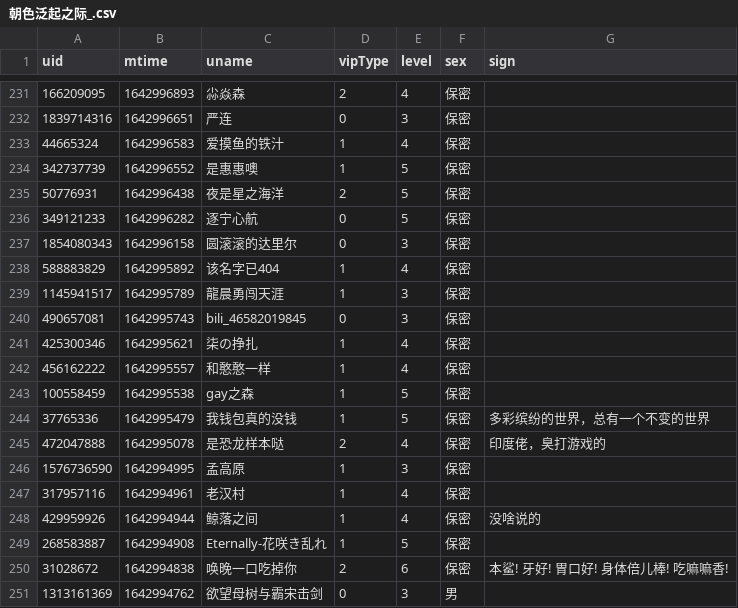
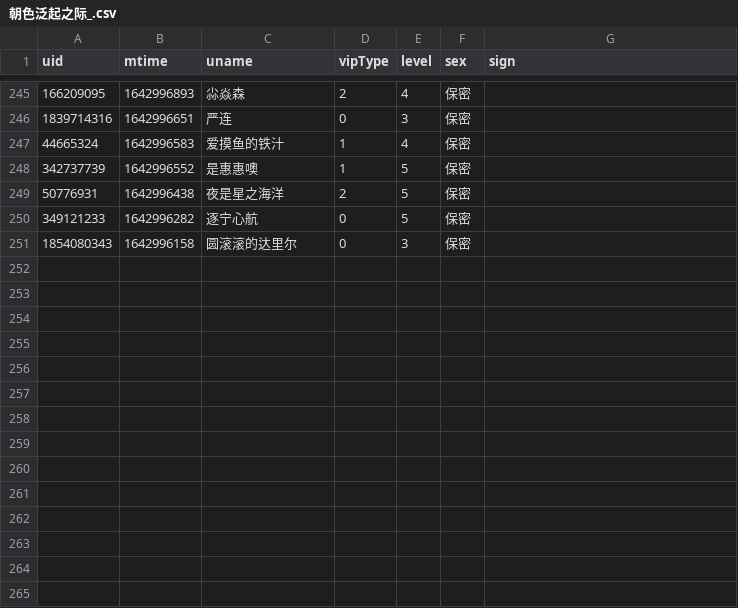
Before and after one commit to Brx86/web, a CSV file: 439916362/朝色泛起之际_.csv, drawn as a sheet; only a part is shown, gaps mark what is left out; removed rows and columns are numbered as before the commit, all else as after; the diff covers the shown part only; the diff names each change by its address in the sheet, - before the commit and + after, or states it on an @@ line.

```diff
--- a/439916362/朝色泛起之际_.csv
+++ b/439916362/朝色泛起之际_.csv
-row 238: 588883829 | 1642995892 | 该名字已404 | 1 | 4 | 保密
-row 239: 1145941517 | 1642995789 | 龍晨勇闯天涯 | 1 | 3 | 保密
-row 240: 490657081 | 1642995743 | bili_46582019845 | 0 | 3 | 保密
-row 241: 425300346 | 1642995621 | 柒の挣扎 | 1 | 4 | 保密
-row 242: 456162222 | 1642995557 | 和憨憨一样 | 1 | 4 | 保密
-row 243: 100558459 | 1642995538 | gay之森 | 1 | 5 | 保密
-row 244: 37765336 | 1642995479 | 我钱包真的没钱 | 1 | 5 | 保密 | 多彩缤纷的世界，总有一个不变的世界
-row 245: 472047888 | 1642995078 | 是恐龙样本哒 | 2 | 4 | 保密 | 印度佬，臭打游戏的
-row 246: 1576736590 | 1642994995 | 孟高原 | 1 | 3 | 保密
-row 247: 317957116 | 1642994961 | 老汉村 | 1 | 4 | 保密
-row 248: 429959926 | 1642994944 | 鲸落之间 | 1 | 4 | 保密 | 没啥说的
-row 249: 268583887 | 1642994908 | Eternally-花咲き乱れ | 1 | 5 | 保密
-row 250: 31028672 | 1642994838 | 唤晚一口吃掉你 | 2 | 6 | 保密 | 本鲨! 牙好! 胃口好! 身体倍儿棒! 吃嘛嘛香!
-row 251: 1313161369 | 1642994762 | 欲望母树与霸宋击剑 | 0 | 3 | 男
```
Also changed, not shown: 15 added rows and 1 removed row elsewhere in this file, 172809260/晨露ZLQ.csv, 25773550/Ayatale.csv, 3 other files.
